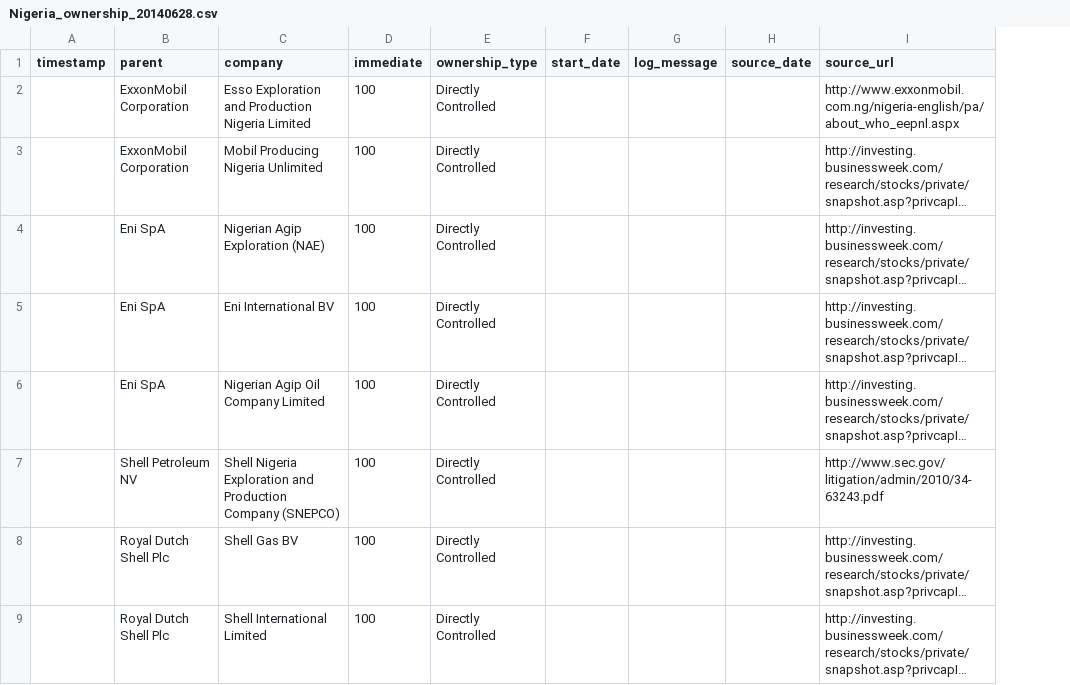
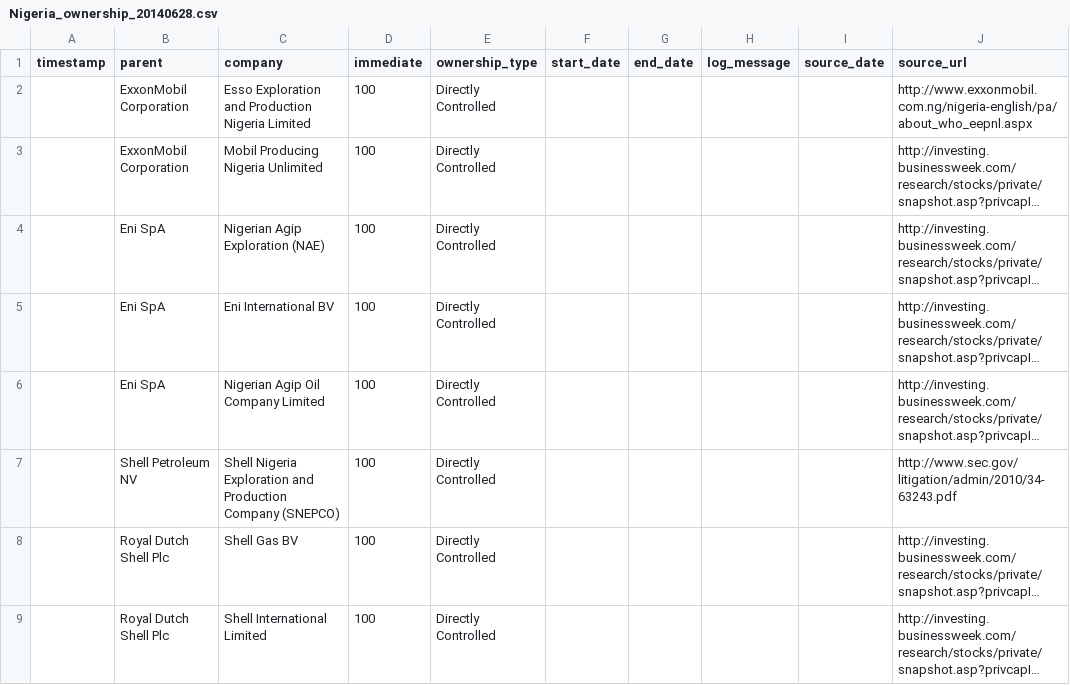
Before and after one commit to iilab/openoil, a CSV file: data/Nigeria_ownership_20140628.csv, drawn as a sheet; only a part is shown; long unchanged cells end in …; the diff names each change by its address in the sheet, - before the commit and + after, or states it on an @@ line.

Commit message:
Added end_date column

```diff
--- a/data/Nigeria_ownership_20140628.csv
+++ b/data/Nigeria_ownership_20140628.csv
+column G (end_date), empty
```
